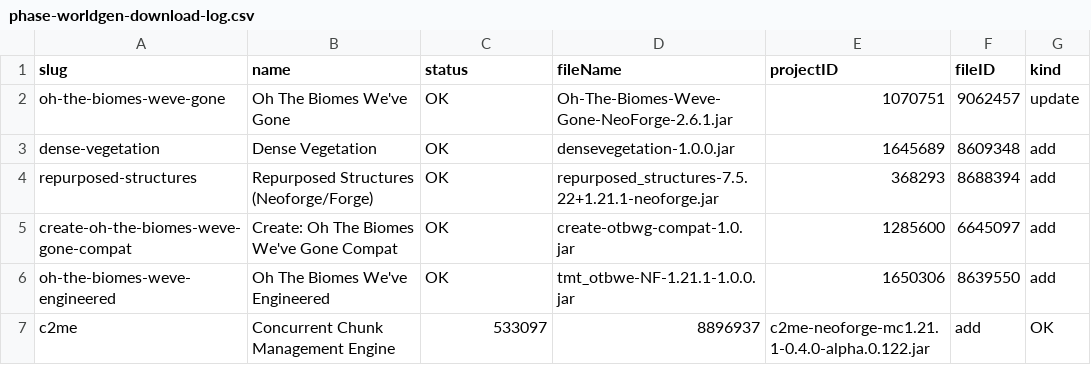
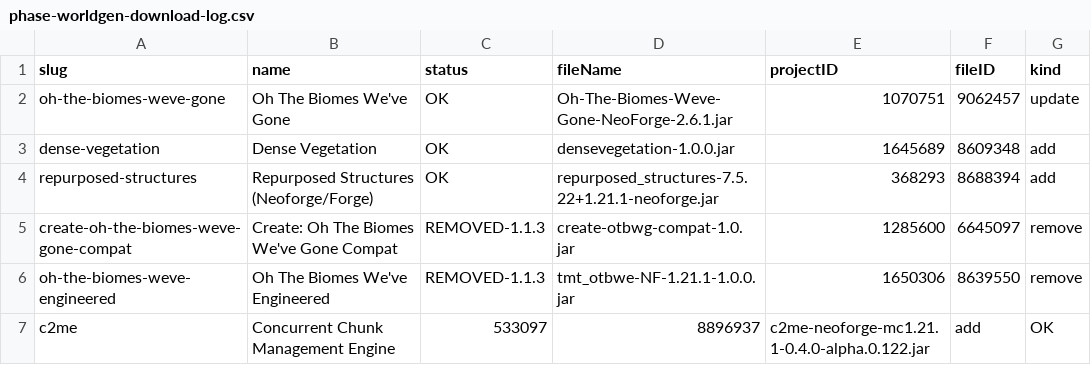
Before and after one commit to YamiKnigth/Oasis, a CSV file: docs/phase-worldgen-download-log.csv, drawn as a sheet.

```diff
--- a/docs/phase-worldgen-download-log.csv
+++ b/docs/phase-worldgen-download-log.csv
@@ -4,4 +4,4 @@
 "repurposed-structures","Repurposed Structures (Neoforge/Forge)","OK","repurposed_structures-7.5.22+1.21.1-neoforge.jar","368293","8688394","add"
-"create-oh-the-biomes-weve-gone-compat","Create: Oh The Biomes We've Gone Compat","OK","create-otbwg-compat-1.0.jar","1285600","6645097","add"
-"oh-the-biomes-weve-engineered","Oh The Biomes We've Engineered","OK","tmt_otbwe-NF-1.21.1-1.0.0.jar","1650306","8639550","add"
+"create-oh-the-biomes-weve-gone-compat","Create: Oh The Biomes We've Gone Compat","REMOVED-1.1.3","create-otbwg-compat-1.0.jar","1285600","6645097","remove"
+"oh-the-biomes-weve-engineered","Oh The Biomes We've Engineered","REMOVED-1.1.3","tmt_otbwe-NF-1.21.1-1.0.0.jar","1650306","8639550","remove"
 "c2me","Concurrent Chunk Management Engine","533097","8896937","c2me-neoforge-mc1.21.1-0.4.0-alpha.0.122.jar","add","OK"
```
Also changed, not shown: docs/cf-manifest-files.csv, 13 other files.
